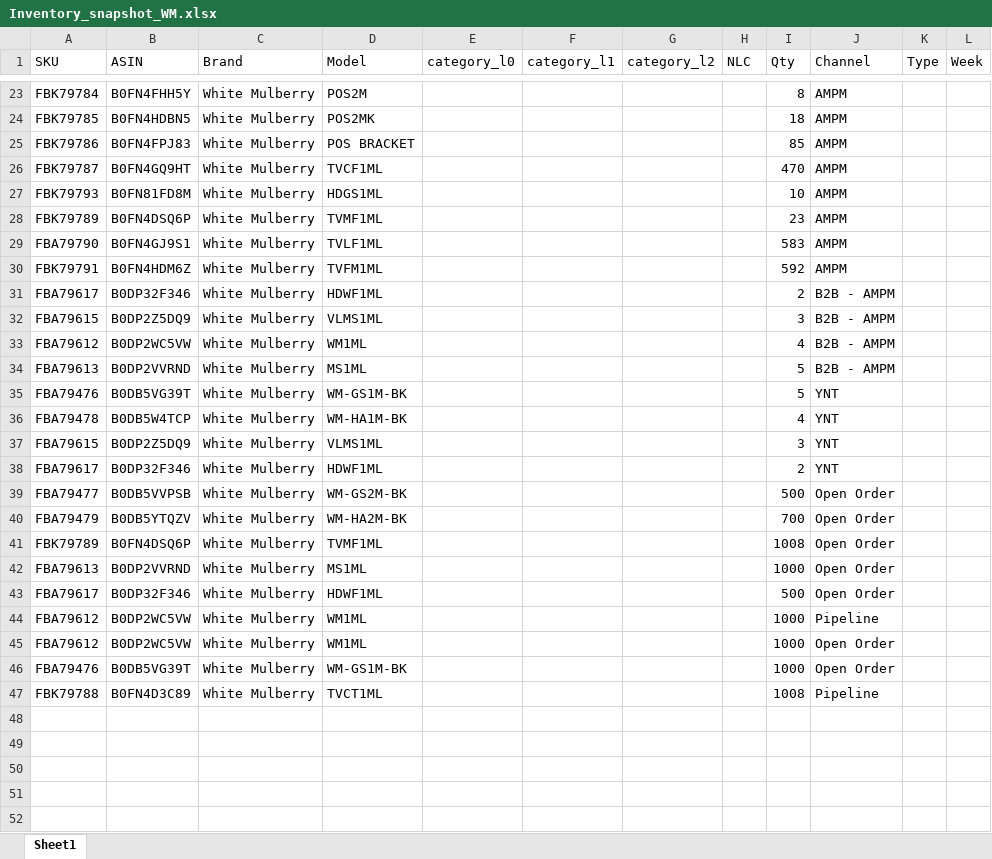
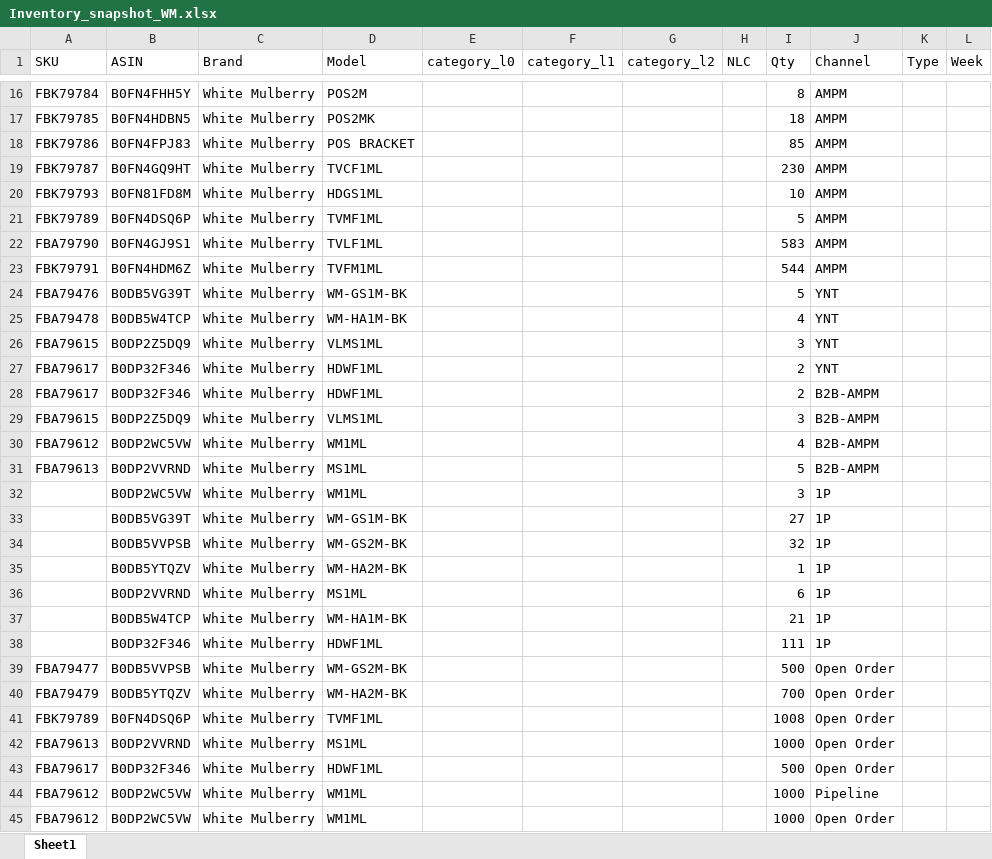
Before and after one commit to nitesh-lang/am-replenishment, an Excel workbook: data/input/Inventory_snapshot_WM.xlsx, sheet Sheet1, drawn as a sheet; only a part is shown, gaps mark what is left out; the shorter side is filled out with more unchanged rows; values as stored, in another font and other column widths than the file's, no borders; removed rows and columns are numbered as before the commit, all else as after; the diff covers the shown part only; the diff names each change by its address in the sheet, - before the commit and + after, or states it on an @@ line.

```diff
--- a/data/input/Inventory_snapshot_WM.xlsx (sheet Sheet1)
+++ b/data/input/Inventory_snapshot_WM.xlsx (sheet Sheet1)
-I19 (Qty): 470
+I19 (Qty): 230
-I21 (Qty): 23
+I21 (Qty): 5
-I23 (Qty): 592
+I23 (Qty): 544
-row 31: FBA79617 | B0DP32F346 | White Mulberry | HDWF1ML |  |  |  |  | 2 | B2B - AMPM
-row 32: FBA79615 | B0DP2Z5DQ9 | White Mulberry | VLMS1ML |  |  |  |  | 3 | B2B - AMPM
-row 33: FBA79612 | B0DP2WC5VW | White Mulberry | WM1ML |  |  |  |  | 4 | B2B - AMPM
-row 34: FBA79613 | B0DP2VVRND | White Mulberry | MS1ML |  |  |  |  | 5 | B2B - AMPM
+row 28: FBA79617 | B0DP32F346 | White Mulberry | HDWF1ML |  |  |  |  | 2 | B2B-AMPM
+row 29: FBA79615 | B0DP2Z5DQ9 | White Mulberry | VLMS1ML |  |  |  |  | 3 | B2B-AMPM
+row 30: FBA79612 | B0DP2WC5VW | White Mulberry | WM1ML |  |  |  |  | 4 | B2B-AMPM
+row 31: FBA79613 | B0DP2VVRND | White Mulberry | MS1ML |  |  |  |  | 5 | B2B-AMPM
+row 32:  | B0DP2WC5VW | White Mulberry | WM1ML |  |  |  |  | 3 | 1P
+row 33:  | B0DB5VG39T | White Mulberry | WM-GS1M-BK |  |  |  |  | 27 | 1P
+row 34:  | B0DB5VVPSB | White Mulberry | WM-GS2M-BK |  |  |  |  | 32 | 1P
+row 35:  | B0DB5YTQZV | White Mulberry | WM-HA2M-BK |  |  |  |  | 1 | 1P
+row 36:  | B0DP2VVRND | White Mulberry | MS1ML |  |  |  |  | 6 | 1P
+row 37:  | B0DB5W4TCP | White Mulberry | WM-HA1M-BK |  |  |  |  | 21 | 1P
+row 38:  | B0DP32F346 | White Mulberry | HDWF1ML |  |  |  |  | 111 | 1P
```
Also changed, not shown: 7 removed rows and 2 edited cells elsewhere in this sheet, data/input/Inventory_snapshot_audio_array.xlsx, data/input/Inventory_snapshot_tonor.xlsx, 21 other files.
